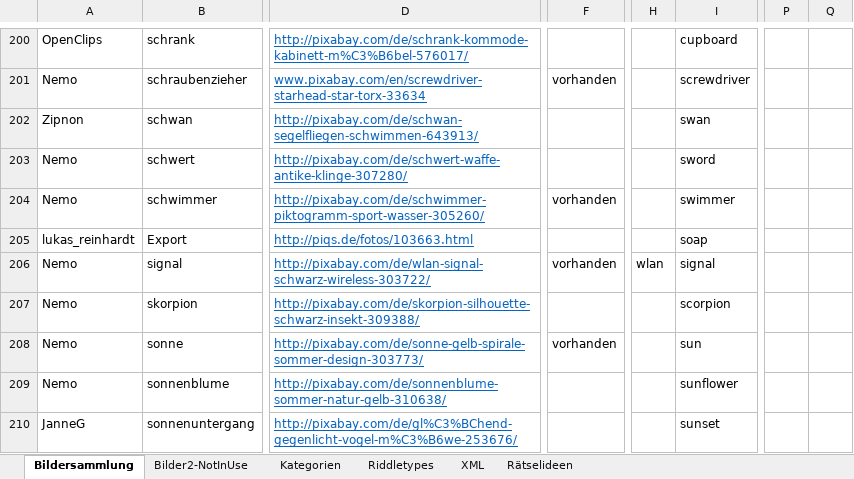
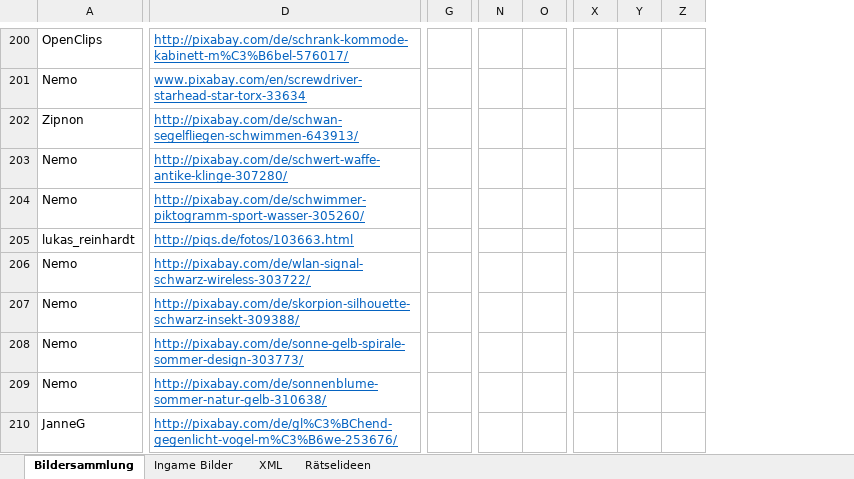
Before and after one commit to DanDits/WhatsThat, an Excel workbook: app/App-Bilder.xlsx, sheet Bildersammlung, drawn as a sheet; only a part is shown, gaps mark what is left out; values as stored, in another font and other column widths than the file's, no borders; charts and pictures and conditional formats and table styles not drawn; removed rows and columns are numbered as before the commit, all else as after; the diff covers the shown part only; the diff names each change by its address in the sheet, - before the commit and + after, or states it on an @@ line.

```diff
--- a/app/App-Bilder.xlsx (sheet Bildersammlung)
+++ b/app/App-Bilder.xlsx (sheet Bildersammlung)
-sheet tab: Riddletypes
+sheet tab: Ingame Bilder
@@ sheet tab hidden: Bilder2-NotInUse @@
-sheet tab: Kategorien
@@ column B hidden, rows 200-210: schrank | schraubenzieher | schwan | schwert | schwimmer | Export | signal | skorpion | sonne | sonnenblume | sonnenuntergang @@
-column F, rows 201-208: vorhanden |  |  | vorhanden |  | vorhanden |  | vorhanden
-column H, row 206: wlan
-column I, rows 200-210: cupboard | screwdriver | swan | sword | swimmer | soap | signal | scorpion | sun | sunflower | sunset
+column G, empty
-column P, empty
-column Q, empty
+column N, empty
+column O, empty
+column X, empty
+column Y, empty
+column Z, empty
```
Also changed, not shown: 8 added columns, 17 edited cells and cell formats elsewhere in this sheet, sheet XML, sheet Ingame Bilder, formulas that keep their value, hidden cells, 1 other file.
